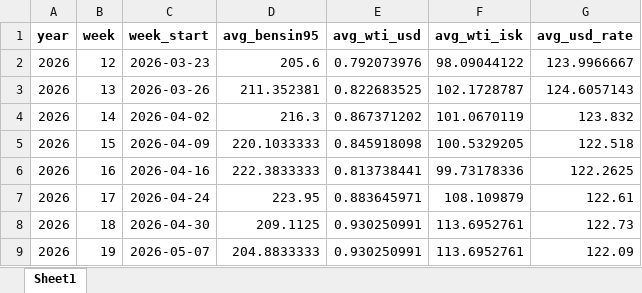
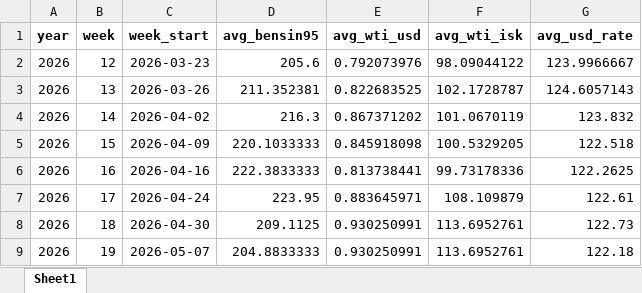
Before and after one commit to asi-hag/gasverkefni, an Excel workbook: vikur_fra_2017.xlsx, sheet Sheet1, drawn as a sheet; values as stored, in another font and other column widths than the file's, no borders; the diff names each change by its address in the sheet, - before the commit and + after, or states it on an @@ line.

```diff
--- a/vikur_fra_2017.xlsx (sheet Sheet1)
+++ b/vikur_fra_2017.xlsx (sheet Sheet1)
-G9 (avg_usd_rate): 122.09
+G9 (avg_usd_rate): 122.18
```
Also changed, not shown: min_max_dagverd.xlsx.
